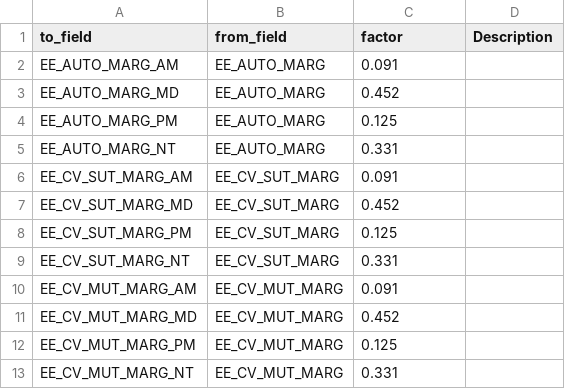
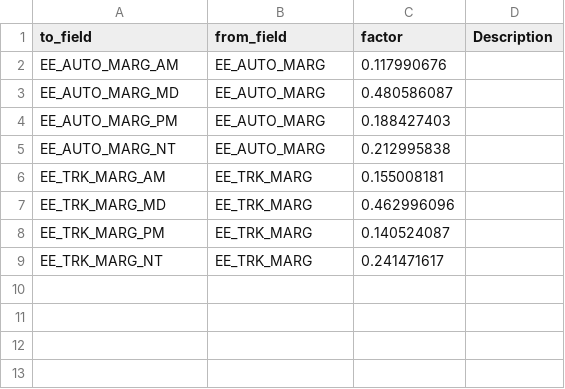
Before and after one commit to Caliper-Corporation/Reno_TDM, a CSV file: master/external/ee_tod.csv, drawn as a sheet.

```diff
--- a/master/external/ee_tod.csv
+++ b/master/external/ee_tod.csv
@@ -1,13 +1,9 @@
 to_field,from_field,factor,Description
-EE_AUTO_MARG_AM,EE_AUTO_MARG,0.091,
-EE_AUTO_MARG_MD,EE_AUTO_MARG,0.452,
-EE_AUTO_MARG_PM,EE_AUTO_MARG,0.125,
-EE_AUTO_MARG_NT,EE_AUTO_MARG,0.331,
-EE_CV_SUT_MARG_AM,EE_CV_SUT_MARG,0.091,
-EE_CV_SUT_MARG_MD,EE_CV_SUT_MARG,0.452,
-EE_CV_SUT_MARG_PM,EE_CV_SUT_MARG,0.125,
-EE_CV_SUT_MARG_NT,EE_CV_SUT_MARG,0.331,
-EE_CV_MUT_MARG_AM,EE_CV_MUT_MARG,0.091,
-EE_CV_MUT_MARG_MD,EE_CV_MUT_MARG,0.452,
-EE_CV_MUT_MARG_PM,EE_CV_MUT_MARG,0.125,
-EE_CV_MUT_MARG_NT,EE_CV_MUT_MARG,0.331,
+EE_AUTO_MARG_AM,EE_AUTO_MARG,0.117990676,
+EE_AUTO_MARG_MD,EE_AUTO_MARG,0.480586087,
+EE_AUTO_MARG_PM,EE_AUTO_MARG,0.188427403,
+EE_AUTO_MARG_NT,EE_AUTO_MARG,0.212995838,
+EE_TRK_MARG_AM,EE_TRK_MARG,0.155008181,
+EE_TRK_MARG_MD,EE_TRK_MARG,0.462996096,
+EE_TRK_MARG_PM,EE_TRK_MARG,0.140524087,
+EE_TRK_MARG_NT,EE_TRK_MARG,0.241471617,
```
Also changed, not shown: master/external/ieei_gravity.csv, 7 other files.
